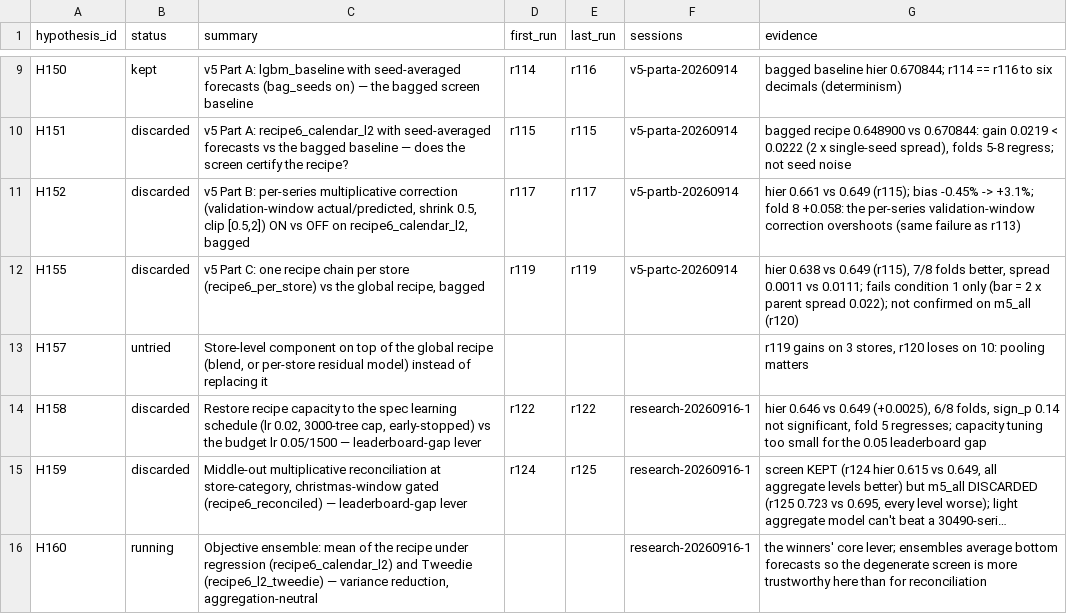
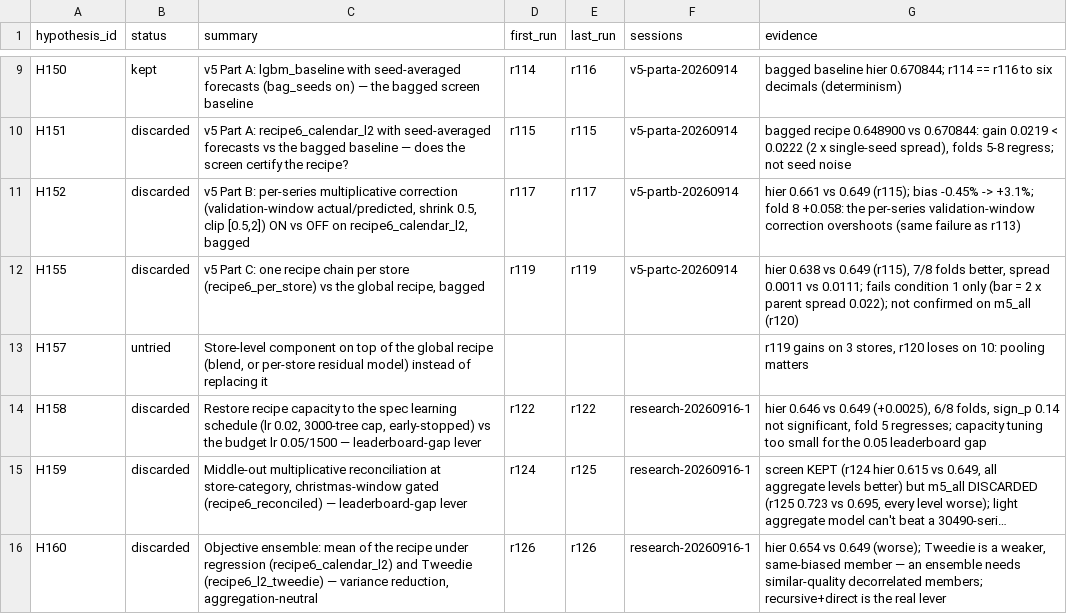
Before and after one commit to rslayer/kepler, a CSV file: hypotheses/m5_3/ledger.csv, drawn as a sheet; only a part is shown, gaps mark what is left out; long unchanged cells end in …; the diff names each change by its address in the sheet, - before the commit and + after, or states it on an @@ line.

```diff
--- a/hypotheses/m5_3/ledger.csv
+++ b/hypotheses/m5_3/ledger.csv
-B16 (status): running
+B16 (status): discarded
-D16 (first_run): (empty)
+D16 (first_run): r126
-E16 (last_run): (empty)
+E16 (last_run): r126
-G16 (evidence): the winners' core lever; ensembles average bottom forecasts so the degenerate screen is more trustworthy here than for reconciliation
+G16 (evidence): hier 0.654 vs 0.649 (worse); Tweedie is a weaker, same-biased member — an ensemble needs similar-quality decorrelated members; recursive+direct is the real lever
```
Also changed, not shown: 1 other file.
